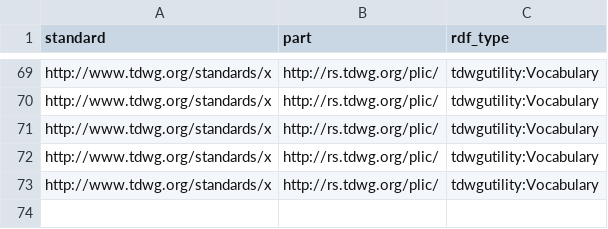
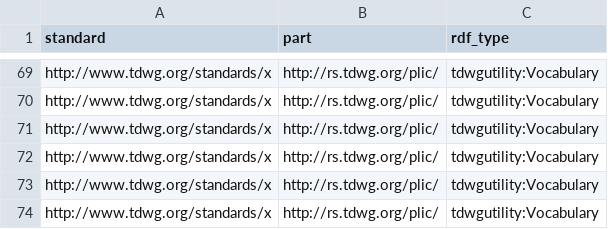
Before and after one commit to camiplata/rs.tdwg.org, a CSV file: standards/standards-parts.csv, drawn as a sheet; only a part is shown, gaps mark what is left out.

```diff
--- a/standards/standards-parts.csv
+++ b/standards/standards-parts.csv
@@ -73 +73,2 @@ http://www.tdwg.org/standards/x,http://rs.tdwg.org/plic/,tdwgutility:Vocabulary
 http://www.tdwg.org/standards/x,http://rs.tdwg.org/plic/,tdwgutility:Vocabulary
+http://www.tdwg.org/standards/x,http://rs.tdwg.org/plic/,tdwgutility:Vocabulary
```
Also changed, not shown: standards-versions/standards-versions-parts.csv, term-lists-versions/term-lists-versions-replacements.csv, 10 other files.
